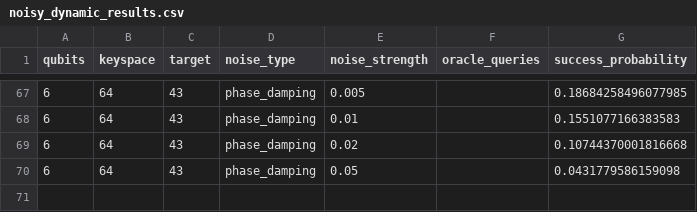
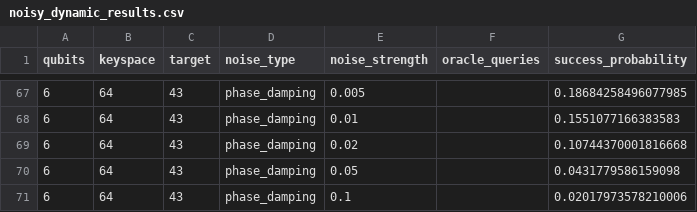
Before and after one commit to siddharthgoli/colab-stuff, a CSV file: test_5_noisy_dynamic/noisy_dynamic_results.csv, drawn as a sheet; only a part is shown, gaps mark what is left out; the diff names each change by its address in the sheet, - before the commit and + after, or states it on an @@ line.

Commit message:
Test 5: 6q phase_damping 0.100

```diff
--- a/test_5_noisy_dynamic/noisy_dynamic_results.csv
+++ b/test_5_noisy_dynamic/noisy_dynamic_results.csv
+row 71: 6 | 64 | 43 | phase_damping | 0.1 |  | 0.02017973578210006
```
